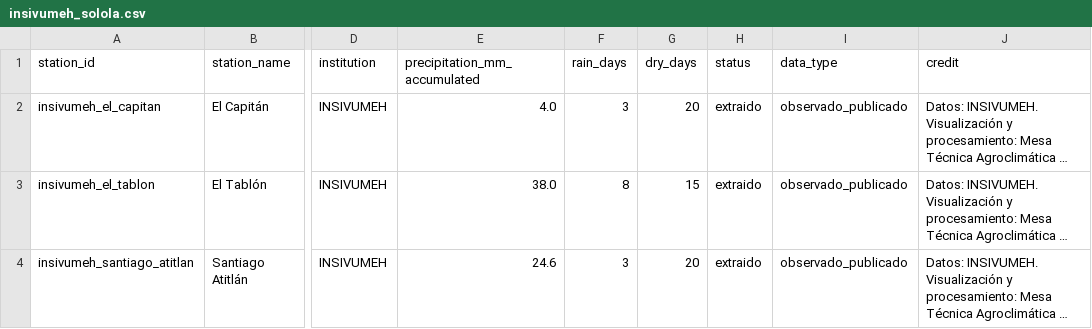
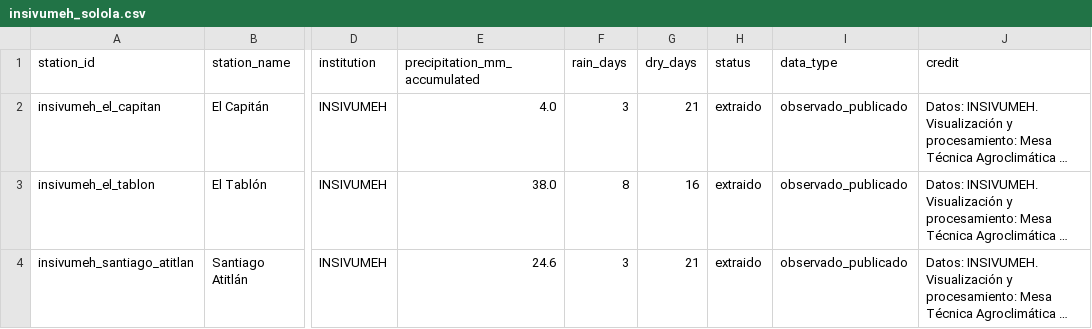
Before and after one commit to geograficaaala/MTA, a CSV file: docs/data/precipitaciones/insivumeh_solola.csv, drawn as a sheet; only a part is shown, gaps mark what is left out; long unchanged cells end in …; the diff names each change by its address in the sheet, - before the commit and + after, or states it on an @@ line.

```diff
--- a/docs/data/precipitaciones/insivumeh_solola.csv
+++ b/docs/data/precipitaciones/insivumeh_solola.csv
-G2 (dry_days): 20
+G2 (dry_days): 21
-G3 (dry_days): 15
+G3 (dry_days): 16
-G4 (dry_days): 20
+G4 (dry_days): 21
```
Also changed, not shown: docs/data/precipitaciones/estaciones_precipitacion.csv, 12 other files.
